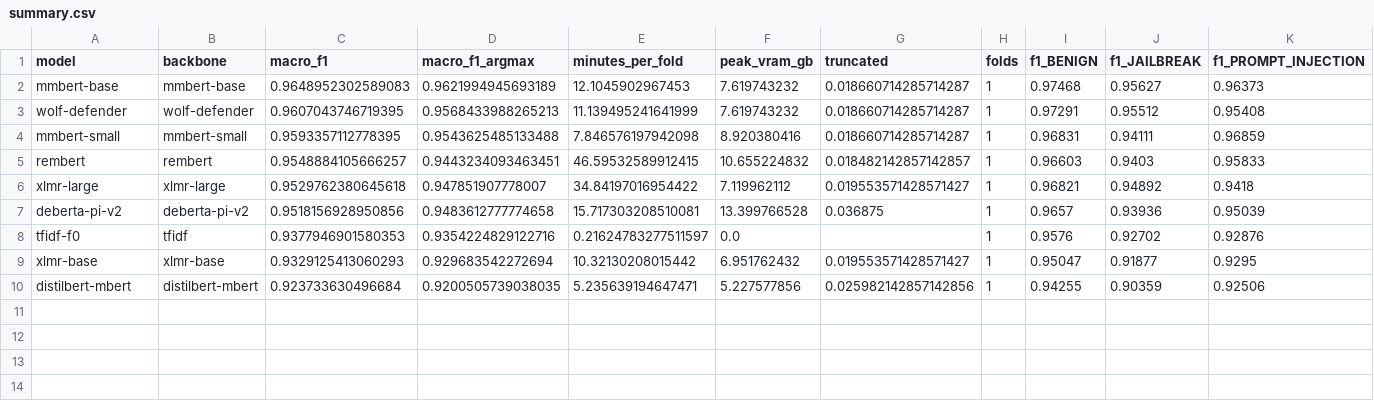
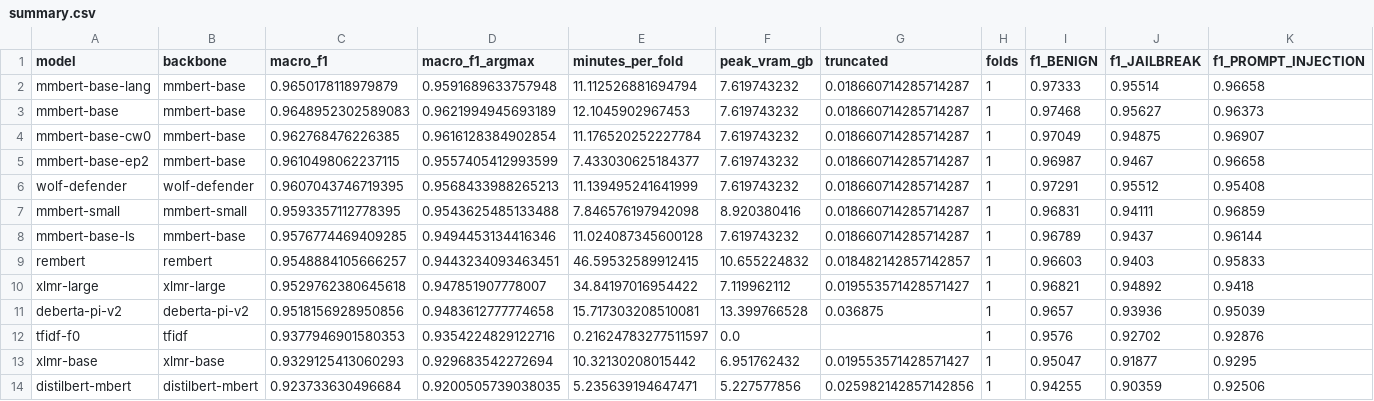
Before and after one commit to BennedictQuanTon/Multilingual-LLM-prompt-attack-classifier-RMIT-Hackathon-2026, a CSV file: experiments/summary/summary.csv, drawn as a sheet; only a part is shown; rows hold the shown columns only; the diff names each change by its address in the sheet, - before the commit and + after, or states it on an @@ line.

```diff
--- a/experiments/summary/summary.csv
+++ b/experiments/summary/summary.csv
+row 2: mmbert-base-lang | mmbert-base | 0.9650178118979879 | 0.9591689633757948 | 11.112526881694794 | 7.619743232 | 0.018660714285714287 | 1 | 0.97333 | 0.95514 | 0.96658
+row 4: mmbert-base-cw0 | mmbert-base | 0.962768476226385 | 0.9616128384902854 | 11.176520252227784 | 7.619743232 | 0.018660714285714287 | 1 | 0.97049 | 0.94875 | 0.96907
+row 5: mmbert-base-ep2 | mmbert-base | 0.9610498062237115 | 0.9557405412993599 | 7.433030625184377 | 7.619743232 | 0.018660714285714287 | 1 | 0.96987 | 0.9467 | 0.96658
+row 8: mmbert-base-ls | mmbert-base | 0.9576774469409285 | 0.9494453134416346 | 11.024087345600128 | 7.619743232 | 0.018660714285714287 | 1 | 0.96789 | 0.9437 | 0.96144
```
Also changed, not shown: 47 other files.
